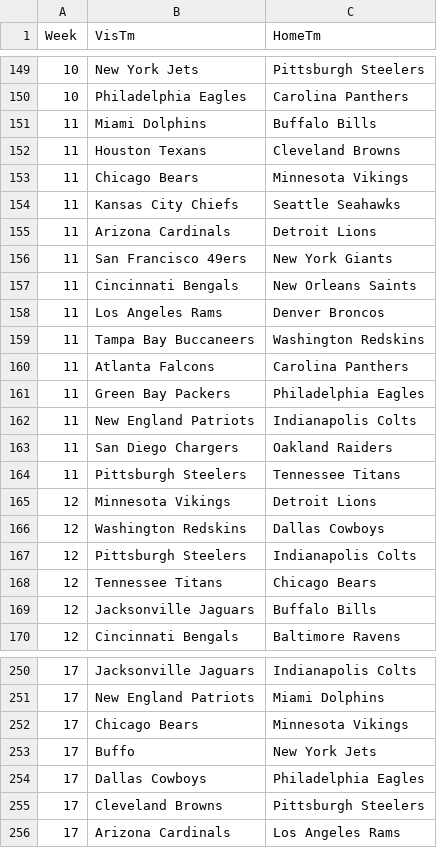
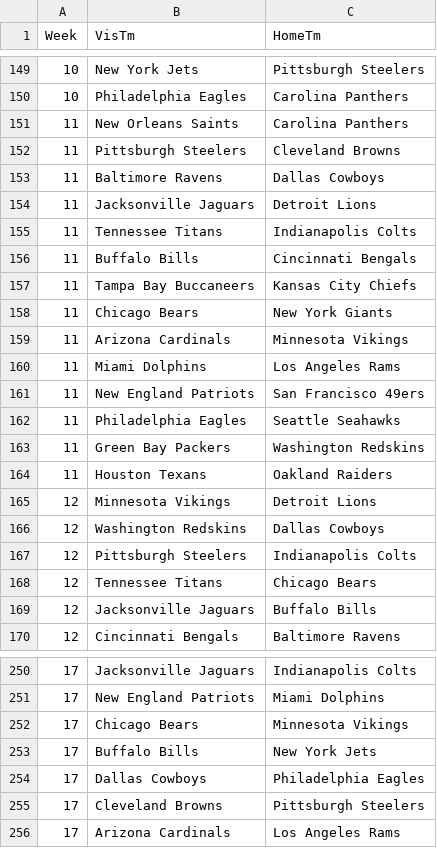
Before and after one commit to codeandsons/nfl-belt, a CSV file: schedule.csv, drawn as a sheet; only a part is shown, gaps mark what is left out.

Commit message:
Updated schedule, week 11

```diff
--- a/schedule.csv
+++ b/schedule.csv
@@ -150,16 +150,16 @@ Week,VisTm,HomeTm
 10,Philadelphia Eagles,Carolina Panthers
-11,Miami Dolphins,Buffalo Bills
-11,Houston Texans,Cleveland Browns
-11,Chicago Bears,Minnesota Vikings
-11,Kansas City Chiefs,Seattle Seahawks
-11,Arizona Cardinals,Detroit Lions
-11,San Francisco 49ers,New York Giants
-11,Cincinnati Bengals,New Orleans Saints
-11,Los Angeles Rams,Denver Broncos
-11,Tampa Bay Buccaneers,Washington Redskins
-11,Atlanta Falcons,Carolina Panthers
-11,Green Bay Packers,Philadelphia Eagles
-11,New England Patriots,Indianapolis Colts
-11,San Diego Chargers,Oakland Raiders
-11,Pittsburgh Steelers,Tennessee Titans
+11,New Orleans Saints,Carolina Panthers
+11,Pittsburgh Steelers,Cleveland Browns
+11,Baltimore Ravens,Dallas Cowboys
+11,Jacksonville Jaguars,Detroit Lions
+11,Tennessee Titans,Indianapolis Colts
+11,Buffalo Bills,Cincinnati Bengals
+11,Tampa Bay Buccaneers,Kansas City Chiefs
+11,Chicago Bears,New York Giants
+11,Arizona Cardinals,Minnesota Vikings
+11,Miami Dolphins,Los Angeles Rams
+11,New England Patriots,San Francisco 49ers
+11,Philadelphia Eagles,Seattle Seahawks
+11,Green Bay Packers,Washington Redskins
+11,Houston Texans,Oakland Raiders
 12,Minnesota Vikings,Detroit Lions
@@ -252,3 +252,3 @@ Week,VisTm,HomeTm
 17,Chicago Bears,Minnesota Vikings
-17,Buffo,New York Jets
+17,Buffalo Bills,New York Jets
 17,Dallas Cowboys,Philadelphia Eagles
```
